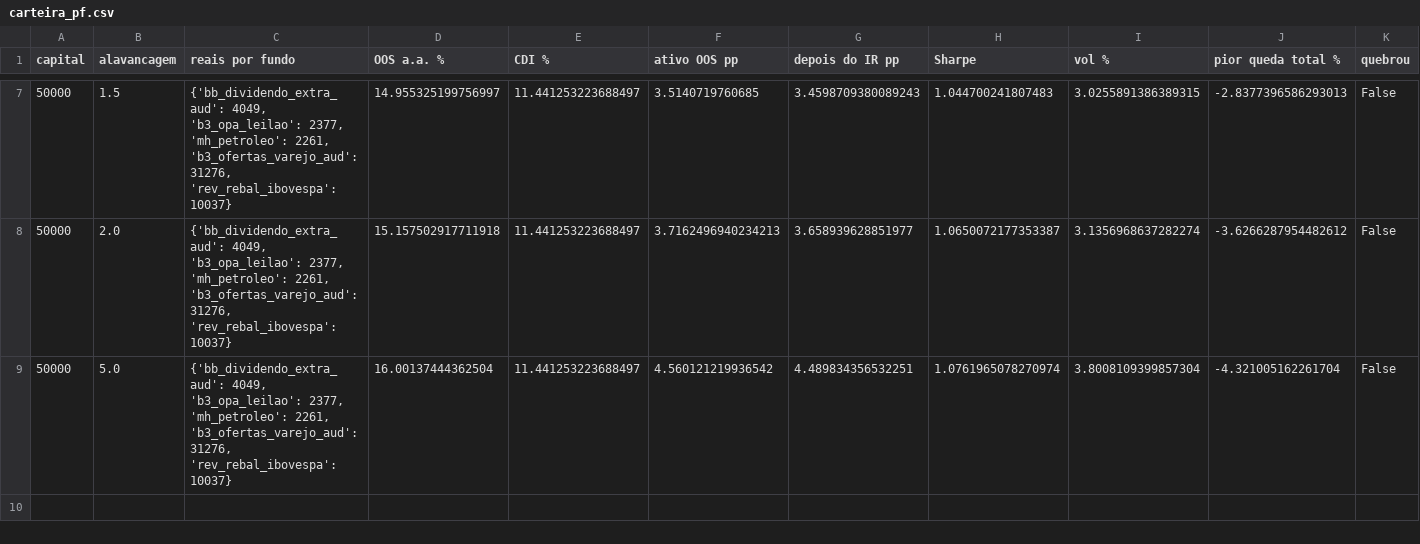
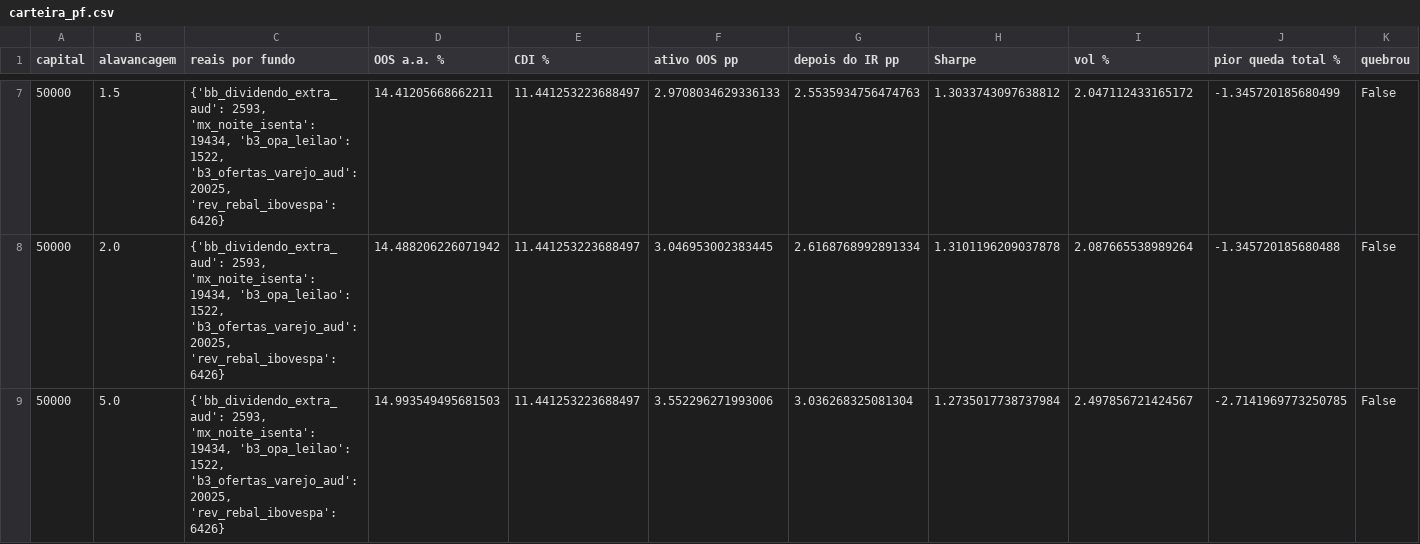
Before and after one commit to max-nickerson/fundos-quant-top5, a CSV file: pf/resultados/carteira_pf.csv, drawn as a sheet; only a part is shown, gaps mark what is left out; the diff covers the shown part only.

```diff
--- a/pf/resultados/carteira_pf.csv
+++ b/pf/resultados/carteira_pf.csv
@@ -7,3 +7,3 @@
-50000,1.5,"{'bb_dividendo_extra_aud': 4049, 'b3_opa_leilao': 2377, 'mh_petroleo': 2261, 'b3_ofertas_varejo_aud': 31276, 'rev_rebal_ibovespa': 10037}",14.955325199756997,11.441253223688497,3.5140719760685,3.4598709380089243,1.044700241807483,3.0255891386389315,-2.8377396586293013,False
-50000,2.0,"{'bb_dividendo_extra_aud': 4049, 'b3_opa_leilao': 2377, 'mh_petroleo': 2261, 'b3_ofertas_varejo_aud': 31276, 'rev_rebal_ibovespa': 10037}",15.157502917711918,11.441253223688497,3.7162496940234213,3.658939628851977,1.0650072177353387,3.1356968637282274,-3.6266287954482612,False
-50000,5.0,"{'bb_dividendo_extra_aud': 4049, 'b3_opa_leilao': 2377, 'mh_petroleo': 2261, 'b3_ofertas_varejo_aud': 31276, 'rev_rebal_ibovespa': 10037}",16.00137444362504,11.441253223688497,4.560121219936542,4.489834356532251,1.0761965078270974,3.8008109399857304,-4.321005162261704,False
+50000,1.5,"{'bb_dividendo_extra_aud': 2593, 'mx_noite_isenta': 19434, 'b3_opa_leilao': 1522, 'b3_ofertas_varejo_aud': 20025, 'rev_rebal_ibovespa': 6426}",14.41205668662211,11.441253223688497,2.9708034629336133,2.5535934756474763,1.3033743097638812,2.047112433165172,-1.345720185680499,False
+50000,2.0,"{'bb_dividendo_extra_aud': 2593, 'mx_noite_isenta': 19434, 'b3_opa_leilao': 1522, 'b3_ofertas_varejo_aud': 20025, 'rev_rebal_ibovespa': 6426}",14.488206226071942,11.441253223688497,3.046953002383445,2.6168768992891334,1.3101196209037878,2.087665538989264,-1.345720185680488,False
+50000,5.0,"{'bb_dividendo_extra_aud': 2593, 'mx_noite_isenta': 19434, 'b3_opa_leilao': 1522, 'b3_ofertas_varejo_aud': 20025, 'rev_rebal_ibovespa': 6426}",14.993549495681503,11.441253223688497,3.552296271993006,3.036268325081304,1.2735017738737984,2.497856721424567,-2.7141969773250785,False
```
Also changed, not shown: 35 edited cells elsewhere in this file, pf/resultados/carteira_20k_monte_carlo.csv, pf/resultados/carteira_20k_sem_cada_fundo.csv, 56 other files.
